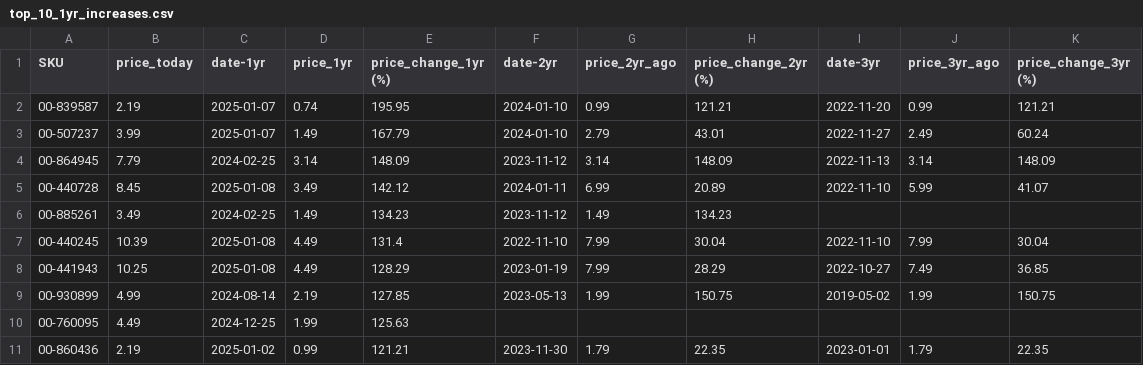
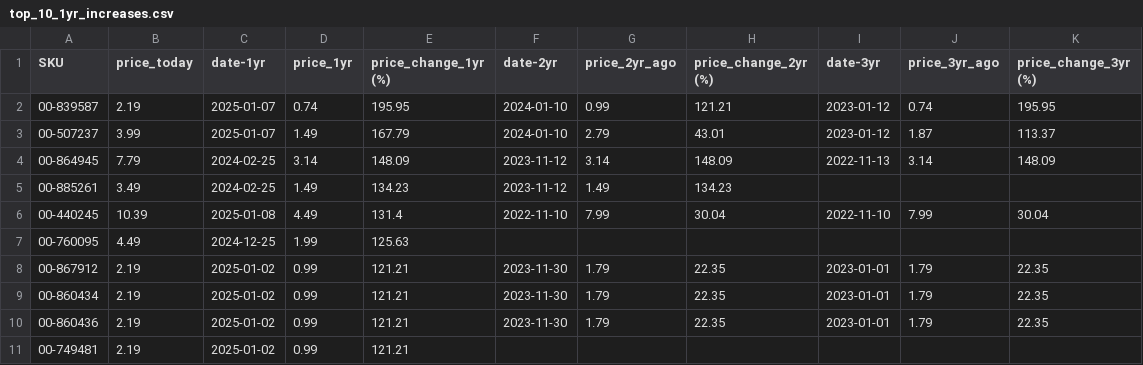
Before and after one commit to ultralazr/billatracker, a CSV file: analysis/top_10_1yr_increases.csv, drawn as a sheet.

```diff
--- a/analysis/top_10_1yr_increases.csv
+++ b/analysis/top_10_1yr_increases.csv
@@ -1,11 +1,11 @@
 SKU,price_today,date-1yr,price_1yr,price_change_1yr (%),date-2yr,price_2yr_ago,price_change_2yr (%),date-3yr,price_3yr_ago,price_change_3yr (%)
-00-839587,2.19,2025-01-07,0.74,195.95,2024-01-10,0.99,121.21,2022-11-20,0.99,121.21
-00-507237,3.99,2025-01-07,1.49,167.79,2024-01-10,2.79,43.01,2022-11-27,2.49,60.24
+00-839587,2.19,2025-01-07,0.74,195.95,2024-01-10,0.99,121.21,2023-01-12,0.74,195.95
+00-507237,3.99,2025-01-07,1.49,167.79,2024-01-10,2.79,43.01,2023-01-12,1.87,113.37
 00-864945,7.79,2024-02-25,3.14,148.09,2023-11-12,3.14,148.09,2022-11-13,3.14,148.09
-00-440728,8.45,2025-01-08,3.49,142.12,2024-01-11,6.99,20.89,2022-11-10,5.99,41.07
 00-885261,3.49,2024-02-25,1.49,134.23,2023-11-12,1.49,134.23,,,
 00-440245,10.39,2025-01-08,4.49,131.4,2022-11-10,7.99,30.04,2022-11-10,7.99,30.04
-00-441943,10.25,2025-01-08,4.49,128.29,2023-01-19,7.99,28.29,2022-10-27,7.49,36.85
-00-930899,4.99,2024-08-14,2.19,127.85,2023-05-13,1.99,150.75,2019-05-02,1.99,150.75
 00-760095,4.49,2024-12-25,1.99,125.63,,,,,,
+00-867912,2.19,2025-01-02,0.99,121.21,2023-11-30,1.79,22.35,2023-01-01,1.79,22.35
+00-860434,2.19,2025-01-02,0.99,121.21,2023-11-30,1.79,22.35,2023-01-01,1.79,22.35
 00-860436,2.19,2025-01-02,0.99,121.21,2023-11-30,1.79,22.35,2023-01-01,1.79,22.35
+00-749481,2.19,2025-01-02,0.99,121.21,,,,,,
```
Also changed, not shown: analysis/top_10_2yr_increases.csv, analysis/top_10_3yr_increases.csv, 19 other files.
